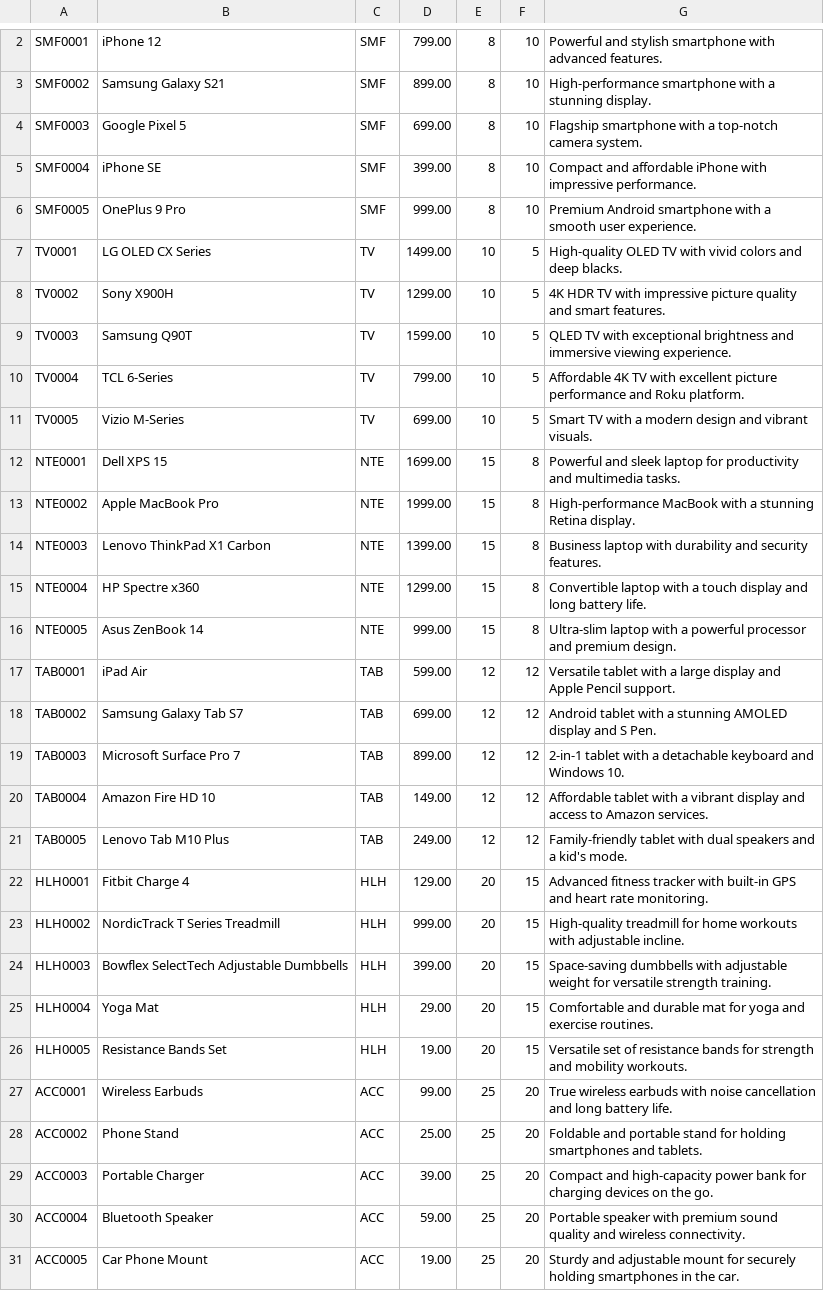
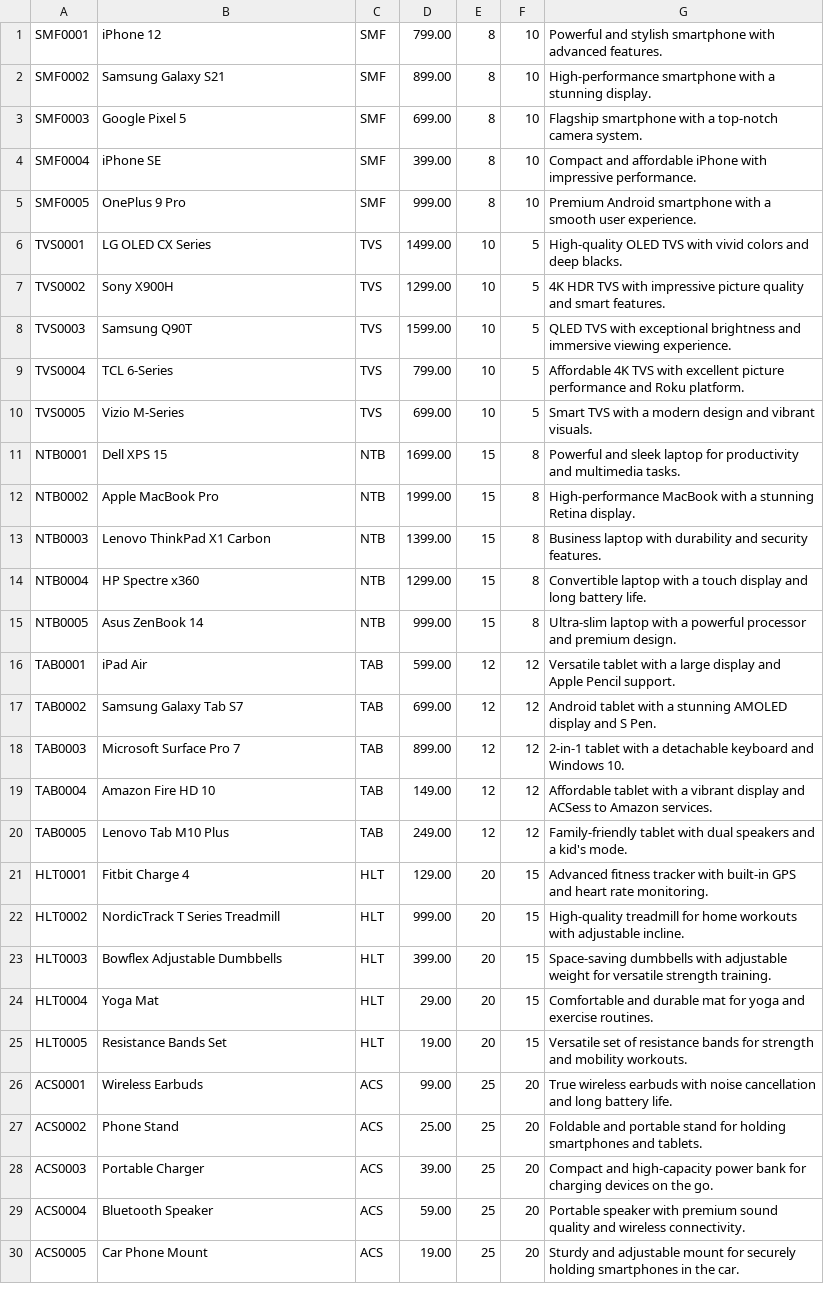
Before and after one commit to golderosDR/Online-store, a CSV file: Products.csv, drawn as a sheet; only a part is shown, gaps mark what is left out; the diff covers the shown part only.

```diff
--- a/Products.csv
+++ b/Products.csv
@@ -6,12 +5,12 @@ SMF0004;iPhone SE;SMF;399.00;8;10;Compact and affordable iPhone with impressive
 SMF0005;OnePlus 9 Pro;SMF;999.00;8;10;Premium Android smartphone with a smooth user experience.
-TV0001;LG OLED CX Series;TV;1499.00;10;5;High-quality OLED TV with vivid colors and deep blacks.
-TV0002;Sony X900H;TV;1299.00;10;5;4K HDR TV with impressive picture quality and smart features.
-TV0003;Samsung Q90T;TV;1599.00;10;5;QLED TV with exceptional brightness and immersive viewing experience.
-TV0004;TCL 6-Series;TV;799.00;10;5;Affordable 4K TV with excellent picture performance and Roku platform.
-TV0005;Vizio M-Series;TV;699.00;10;5;Smart TV with a modern design and vibrant visuals.
-NTE0001;Dell XPS 15;NTE;1699.00;15;8;Powerful and sleek laptop for productivity and multimedia tasks.
-NTE0002;Apple MacBook Pro;NTE;1999.00;15;8;High-performance MacBook with a stunning Retina display.
-NTE0003;Lenovo ThinkPad X1 Carbon;NTE;1399.00;15;8;Business laptop with durability and security features.
-NTE0004;HP Spectre x360;NTE;1299.00;15;8;Convertible laptop with a touch display and long battery life.
-NTE0005;Asus ZenBook 14;NTE;999.00;15;8;Ultra-slim laptop with a powerful processor and premium design.
+TVS0001;LG OLED CX Series;TVS;1499.00;10;5;High-quality OLED TVS with vivid colors and deep blacks.
+TVS0002;Sony X900H;TVS;1299.00;10;5;4K HDR TVS with impressive picture quality and smart features.
+TVS0003;Samsung Q90T;TVS;1599.00;10;5;QLED TVS with exceptional brightness and immersive viewing experience.
+TVS0004;TCL 6-Series;TVS;799.00;10;5;Affordable 4K TVS with excellent picture performance and Roku platform.
+TVS0005;Vizio M-Series;TVS;699.00;10;5;Smart TVS with a modern design and vibrant visuals.
+NTB0001;Dell XPS 15;NTB;1699.00;15;8;Powerful and sleek laptop for productivity and multimedia tasks.
+NTB0002;Apple MacBook Pro;NTB;1999.00;15;8;High-performance MacBook with a stunning Retina display.
+NTB0003;Lenovo ThinkPad X1 Carbon;NTB;1399.00;15;8;Business laptop with durability and security features.
+NTB0004;HP Spectre x360;NTB;1299.00;15;8;Convertible laptop with a touch display and long battery life.
+NTB0005;Asus ZenBook 14;NTB;999.00;15;8;Ultra-slim laptop with a powerful processor and premium design.
 TAB0001;iPad Air;TAB;599.00;12;12;Versatile tablet with a large display and Apple Pencil support.
@@ -19,13 +18,13 @@ TAB0002;Samsung Galaxy Tab S7;TAB;699.00;12;12;Android tablet with a stunning AM
 TAB0003;Microsoft Surface Pro 7;TAB;899.00;12;12;2-in-1 tablet with a detachable keyboard and Windows 10.
-TAB0004;Amazon Fire HD 10;TAB;149.00;12;12;Affordable tablet with a vibrant display and access to Amazon services.
+TAB0004;Amazon Fire HD 10;TAB;149.00;12;12;Affordable tablet with a vibrant display and ACSess to Amazon services.
 TAB0005;Lenovo Tab M10 Plus;TAB;249.00;12;12;Family-friendly tablet with dual speakers and a kid's mode.
-HLH0001;Fitbit Charge 4;HLH;129.00;20;15;Advanced fitness tracker with built-in GPS and heart rate monitoring.
-HLH0002;NordicTrack T Series Treadmill;HLH;999.00;20;15;High-quality treadmill for home workouts with adjustable incline.
-HLH0003;Bowflex SelectTech Adjustable Dumbbells;HLH;399.00;20;15;Space-saving dumbbells with adjustable weight for versatile strength training.
-HLH0004;Yoga Mat;HLH;29.00;20;15;Comfortable and durable mat for yoga and exercise routines.
-HLH0005;Resistance Bands Set;HLH;19.00;20;15;Versatile set of resistance bands for strength and mobility workouts.
-ACC0001;Wireless Earbuds;ACC;99.00;25;20;True wireless earbuds with noise cancellation and long battery life.
-ACC0002;Phone Stand;ACC;25.00;25;20;Foldable and portable stand for holding smartphones and tablets.
-ACC0003;Portable Charger;ACC;39.00;25;20;Compact and high-capacity power bank for charging devices on the go.
-ACC0004;Bluetooth Speaker;ACC;59.00;25;20;Portable speaker with premium sound quality and wireless connectivity.
-ACC0005;Car Phone Mount;ACC;19.00;25;20;Sturdy and adjustable mount for securely holding smartphones in the car.
+HLT0001;Fitbit Charge 4;HLT;129.00;20;15;Advanced fitness tracker with built-in GPS and heart rate monitoring.
+HLT0002;NordicTrack T Series Treadmill;HLT;999.00;20;15;High-quality treadmill for home workouts with adjustable incline.
+HLT0003;Bowflex Adjustable Dumbbells;HLT;399.00;20;15;Space-saving dumbbells with adjustable weight for versatile strength training.
+HLT0004;Yoga Mat;HLT;29.00;20;15;Comfortable and durable mat for yoga and exercise routines.
+HLT0005;Resistance Bands Set;HLT;19.00;20;15;Versatile set of resistance bands for strength and mobility workouts.
+ACS0001;Wireless Earbuds;ACS;99.00;25;20;True wireless earbuds with noise cancellation and long battery life.
+ACS0002;Phone Stand;ACS;25.00;25;20;Foldable and portable stand for holding smartphones and tablets.
+ACS0003;Portable Charger;ACS;39.00;25;20;Compact and high-capacity power bank for charging devices on the go.
+ACS0004;Bluetooth Speaker;ACS;59.00;25;20;Portable speaker with premium sound quality and wireless connectivity.
+ACS0005;Car Phone Mount;ACS;19.00;25;20;Sturdy and adjustable mount for securely holding smartphones in the car.
```
Also changed, not shown: 1 removed row and 10 edited cells elsewhere in this file, 12 other files.
